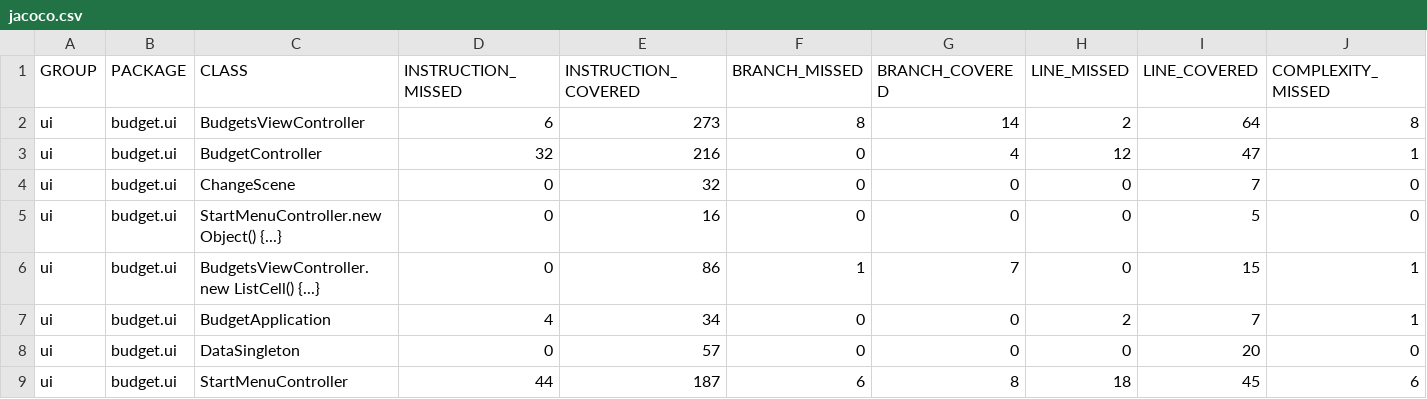
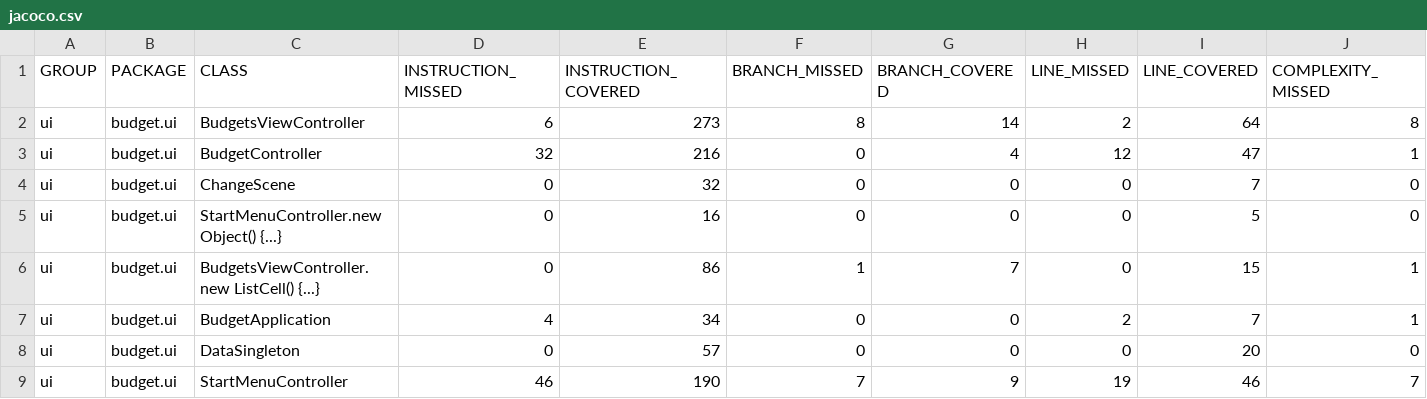
Before and after one commit to Christio02/ITP-Budget, a CSV file: budget/test-results/jacoco/ui/jacoco.csv, drawn as a sheet; only a part is shown; the diff names each change by its address in the sheet, - before the commit and + after, or states it on an @@ line.

Commit message:
fix: bug fixing - fixed wrong title for dialog "calculation" -> "budget" - fixed bug which caused Alert to be shown if user canceled dialog for writing name

```diff
--- a/budget/test-results/jacoco/ui/jacoco.csv
+++ b/budget/test-results/jacoco/ui/jacoco.csv
-D9 (INSTRUCTION_MISSED): 44
+D9 (INSTRUCTION_MISSED): 46
-E9 (INSTRUCTION_COVERED): 187
+E9 (INSTRUCTION_COVERED): 190
-F9 (BRANCH_MISSED): 6
+F9 (BRANCH_MISSED): 7
-G9 (BRANCH_COVERED): 8
+G9 (BRANCH_COVERED): 9
-H9 (LINE_MISSED): 18
+H9 (LINE_MISSED): 19
-I9 (LINE_COVERED): 45
+I9 (LINE_COVERED): 46
-J9 (COMPLEXITY_MISSED): 6
+J9 (COMPLEXITY_MISSED): 7
```
Also changed, not shown: 13 other files.
